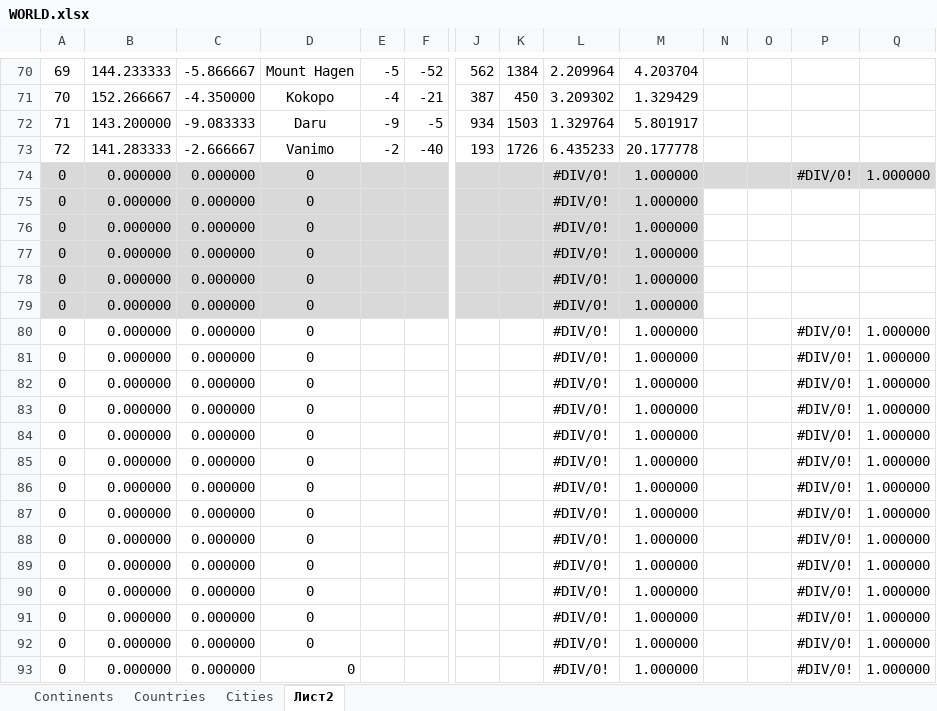
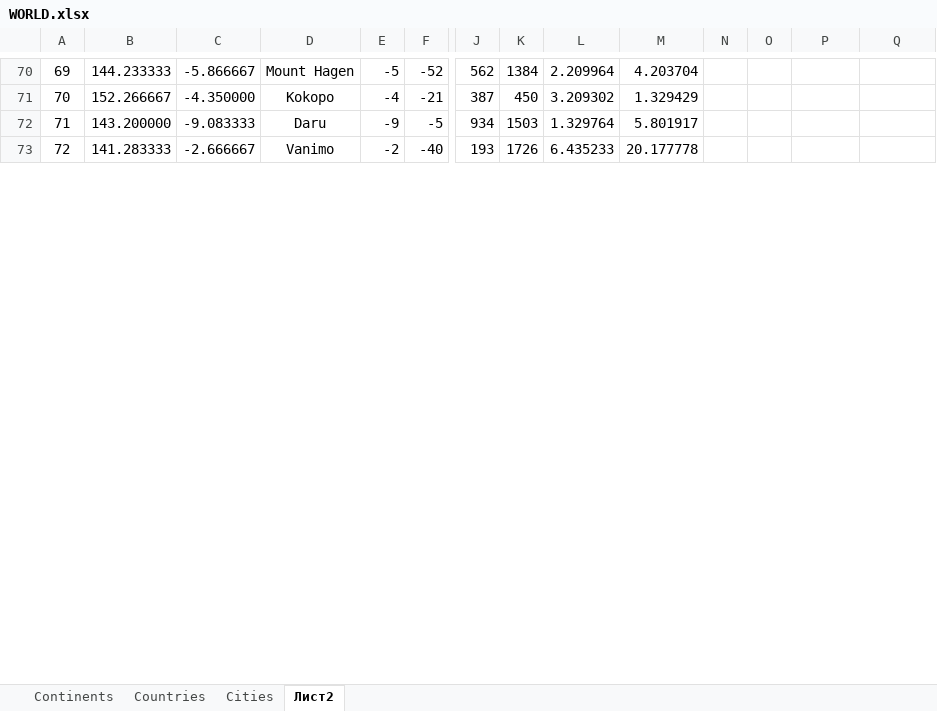
Before and after one commit to TOxaREY/Locity, an Excel workbook: MAPS_BASE/WORLD.xlsx, sheet Лист2, drawn as a sheet; only a part is shown, gaps mark what is left out; values as stored, in another font and other column widths than the file's, no borders; removed rows and columns are numbered as before the commit, all else as after; rows hold the shown columns only; the diff covers the shown part only; the diff names each change by its address in the sheet, - before the commit and + after, or states it on an @@ line.

```diff
--- a/MAPS_BASE/WORLD.xlsx (sheet Лист2)
+++ b/MAPS_BASE/WORLD.xlsx (sheet Лист2)
-row 74: 0 | 0.000000 | 0.000000 | 0 |  |  |  |  | #DIV/0! | 1.000000 |  |  | #DIV/0! | 1.000000
-row 75: 0 | 0.000000 | 0.000000 | 0 |  |  |  |  | #DIV/0! | 1.000000
-row 76: 0 | 0.000000 | 0.000000 | 0 |  |  |  |  | #DIV/0! | 1.000000
-row 77: 0 | 0.000000 | 0.000000 | 0 |  |  |  |  | #DIV/0! | 1.000000
-row 78: 0 | 0.000000 | 0.000000 | 0 |  |  |  |  | #DIV/0! | 1.000000
-row 79: 0 | 0.000000 | 0.000000 | 0 |  |  |  |  | #DIV/0! | 1.000000
-row 80: 0 | 0.000000 | 0.000000 | 0 |  |  |  |  | #DIV/0! | 1.000000 |  |  | #DIV/0! | 1.000000
-row 81: 0 | 0.000000 | 0.000000 | 0 |  |  |  |  | #DIV/0! | 1.000000 |  |  | #DIV/0! | 1.000000
-row 82: 0 | 0.000000 | 0.000000 | 0 |  |  |  |  | #DIV/0! | 1.000000 |  |  | #DIV/0! | 1.000000
-row 83: 0 | 0.000000 | 0.000000 | 0 |  |  |  |  | #DIV/0! | 1.000000 |  |  | #DIV/0! | 1.000000
-row 84: 0 | 0.000000 | 0.000000 | 0 |  |  |  |  | #DIV/0! | 1.000000 |  |  | #DIV/0! | 1.000000
-row 85: 0 | 0.000000 | 0.000000 | 0 |  |  |  |  | #DIV/0! | 1.000000 |  |  | #DIV/0! | 1.000000
-row 86: 0 | 0.000000 | 0.000000 | 0 |  |  |  |  | #DIV/0! | 1.000000 |  |  | #DIV/0! | 1.000000
-row 87: 0 | 0.000000 | 0.000000 | 0 |  |  |  |  | #DIV/0! | 1.000000 |  |  | #DIV/0! | 1.000000
-row 88: 0 | 0.000000 | 0.000000 | 0 |  |  |  |  | #DIV/0! | 1.000000 |  |  | #DIV/0! | 1.000000
-row 89: 0 | 0.000000 | 0.000000 | 0 |  |  |  |  | #DIV/0! | 1.000000 |  |  | #DIV/0! | 1.000000
-row 90: 0 | 0.000000 | 0.000000 | 0 |  |  |  |  | #DIV/0! | 1.000000 |  |  | #DIV/0! | 1.000000
-row 91: 0 | 0.000000 | 0.000000 | 0 |  |  |  |  | #DIV/0! | 1.000000 |  |  | #DIV/0! | 1.000000
-row 92: 0 | 0.000000 | 0.000000 | 0 |  |  |  |  | #DIV/0! | 1.000000 |  |  | #DIV/0! | 1.000000
-row 93: 0 | 0.000000 | 0.000000 | 0 |  |  |  |  | #DIV/0! | 1.000000 |  |  | #DIV/0! | 1.000000
```
Also changed, not shown: 30 added rows, 10 removed rows and cell formats elsewhere in this sheet, sheet Сities, sheet Сountries, 30 other files.
